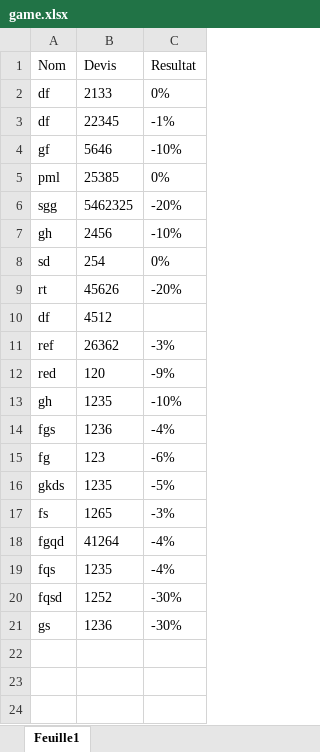
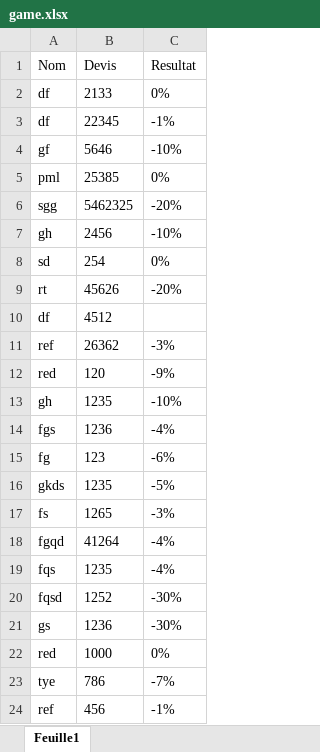
Before and after one commit to JhnRavelo/Wheel-game, an Excel workbook: game.xlsx, sheet Feuille1, drawn as a sheet; values as stored, in another font and other column widths than the file's, no borders; the diff names each change by its address in the sheet, - before the commit and + after, or states it on an @@ line.

```diff
--- a/game.xlsx (sheet Feuille1)
+++ b/game.xlsx (sheet Feuille1)
+row 22: red | 1000 | 0%
+row 23: tye | 786 | -7%
+row 24: ref | 456 | -1%
```
Also changed, not shown: 2 other files.
